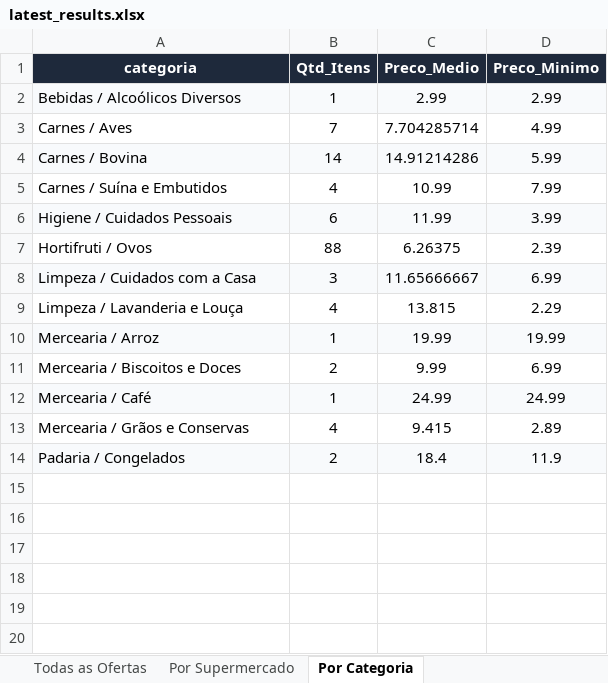
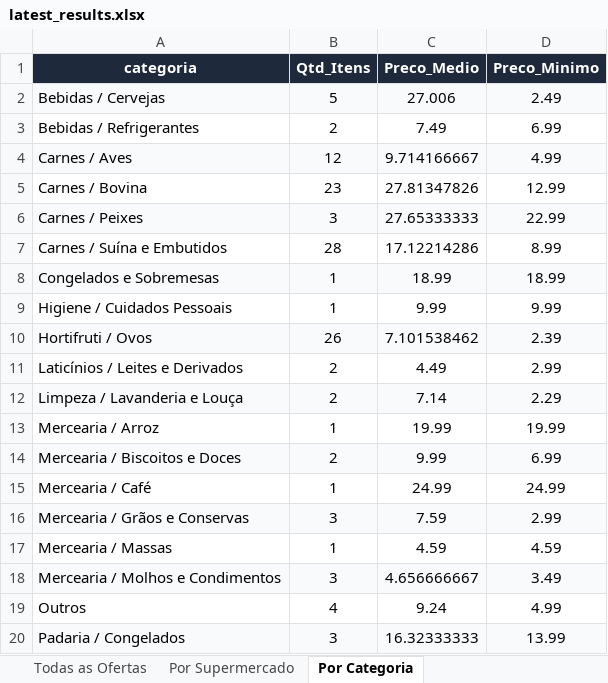
Before and after one commit to AVerz26/Weekly-Flyers-Scraper, an Excel workbook: docs/data/latest_results.xlsx, sheet Por Categoria, drawn as a sheet; values as stored, in another font and other column widths than the file's, no borders; removed rows and columns are numbered as before the commit, all else as after; the diff names each change by its address in the sheet, - before the commit and + after, or states it on an @@ line.

```diff
--- a/docs/data/latest_results.xlsx (sheet Por Categoria)
+++ b/docs/data/latest_results.xlsx (sheet Por Categoria)
-row 2: Bebidas / Alcoólicos Diversos | 1 | 2.99 | 2.99
+row 2: Bebidas / Cervejas | 5 | 27.006 | 2.49
+row 3: Bebidas / Refrigerantes | 2 | 7.49 | 6.99
-A4:D4 fill: none
+A4:D4 fill: #F8FAFC
-B4 (Qtd_Itens): 7
+B4 (Qtd_Itens): 12
-C4 (Preco_Medio): 7.704285714
+C4 (Preco_Medio): 9.714166667
-A5:D5 fill: #F8FAFC
+A5:D5 fill: none
-B5 (Qtd_Itens): 14
+B5 (Qtd_Itens): 23
-C5 (Preco_Medio): 14.91214286
+C5 (Preco_Medio): 27.81347826
-D5 (Preco_Minimo): 5.99
+D5 (Preco_Minimo): 12.99
+row 6: Carnes / Peixes | 3 | 27.65333333 | 22.99
-B7 (Qtd_Itens): 4
+B7 (Qtd_Itens): 28
-C7 (Preco_Medio): 10.99
+C7 (Preco_Medio): 17.12214286
-D7 (Preco_Minimo): 7.99
+D7 (Preco_Minimo): 8.99
+row 8: Congelados e Sobremesas | 1 | 18.99 | 18.99
-A9:D9 fill: #F8FAFC
+A9:D9 fill: none
-B9 (Qtd_Itens): 6
+B9 (Qtd_Itens): 1
-C9 (Preco_Medio): 11.99
+C9 (Preco_Medio): 9.99
-D9 (Preco_Minimo): 3.99
+D9 (Preco_Minimo): 9.99
-A10:D10 fill: none
+A10:D10 fill: #F8FAFC
-B10 (Qtd_Itens): 88
+B10 (Qtd_Itens): 26
-C10 (Preco_Medio): 6.26375
+C10 (Preco_Medio): 7.101538462
-row 8: Limpeza / Cuidados com a Casa | 3 | 11.65666667 | 6.99
+row 11: Laticínios / Leites e Derivados | 2 | 4.49 | 2.99
-A12:D12 fill: none
+A12:D12 fill: #F8FAFC
-B12 (Qtd_Itens): 4
+B12 (Qtd_Itens): 2
-C12 (Preco_Medio): 13.815
+C12 (Preco_Medio): 7.14
-A13:D13 fill: #F8FAFC
+A13:D13 fill: none
-A14:D14 fill: none
+A14:D14 fill: #F8FAFC
-A15:D15 fill: #F8FAFC
+A15:D15 fill: none
-A16:D16 fill: none
+A16:D16 fill: #F8FAFC
-B16 (Qtd_Itens): 4
+B16 (Qtd_Itens): 3
-C16 (Preco_Medio): 9.415
+C16 (Preco_Medio): 7.59
-D16 (Preco_Minimo): 2.89
+D16 (Preco_Minimo): 2.99
+row 17: Mercearia / Massas | 1 | 4.59 | 4.59
+row 18: Mercearia / Molhos e Condimentos | 3 | 4.656666667 | 3.49
+row 19: Outros | 4 | 9.24 | 4.99
-B20 (Qtd_Itens): 2
+B20 (Qtd_Itens): 3
-C20 (Preco_Medio): 18.4
+C20 (Preco_Medio): 16.32333333
-D20 (Preco_Minimo): 11.9
+D20 (Preco_Minimo): 13.99
```
Also changed, not shown: sheet Todas as Ofertas, sheet Por Supermercado, 3 other files.
